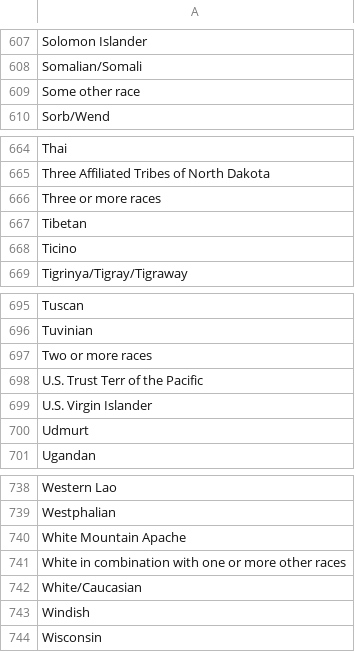
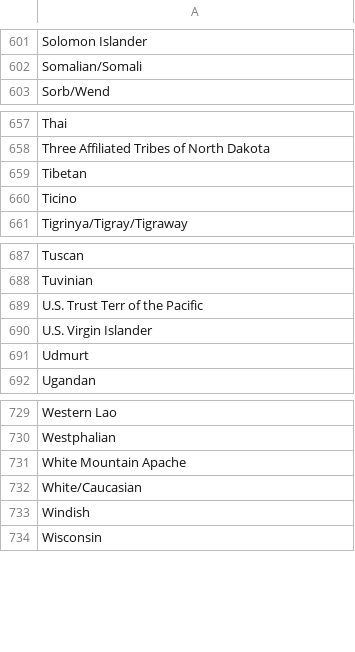
Before and after one commit to cgio/global-ethnicities, a CSV file: output/ethnicities.csv, drawn as a sheet; only a part is shown, gaps mark what is left out; the diff covers the shown part only.

```diff
--- a/output/ethnicities.csv
+++ b/output/ethnicities.csv
@@ -608,3 +602,2 @@ Solomon Islander,
 Somalian/Somali,
-Some other race,
 Sorb/Wend,
@@ -665,3 +658,2 @@ Thai,
 Three Affiliated Tribes of North Dakota,
-Three or more races,
 Tibetan,
@@ -696,3 +688,2 @@ Tuscan,
 Tuvinian,
-Two or more races,
 U.S. Trust Terr of the Pacific,
@@ -740,3 +731,2 @@ Westphalian,
 White Mountain Apache,
-White in combination with one or more other races,
 White/Caucasian,
```
Also changed, not shown: 6 removed rows elsewhere in this file, 5 other files.
